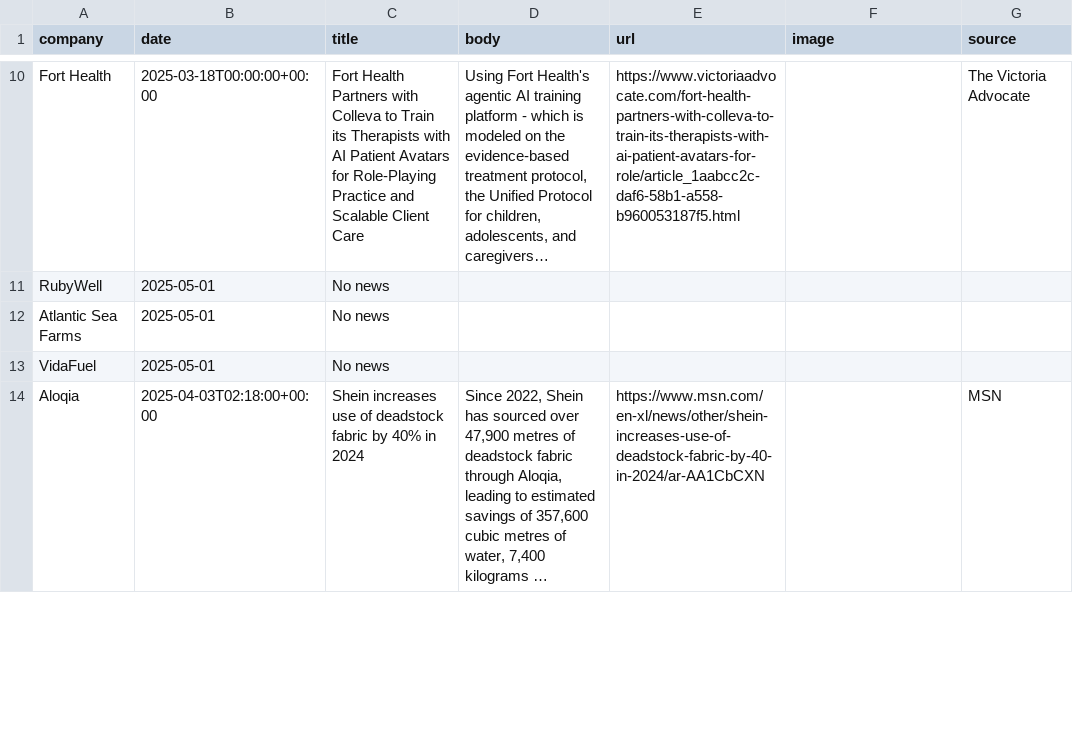
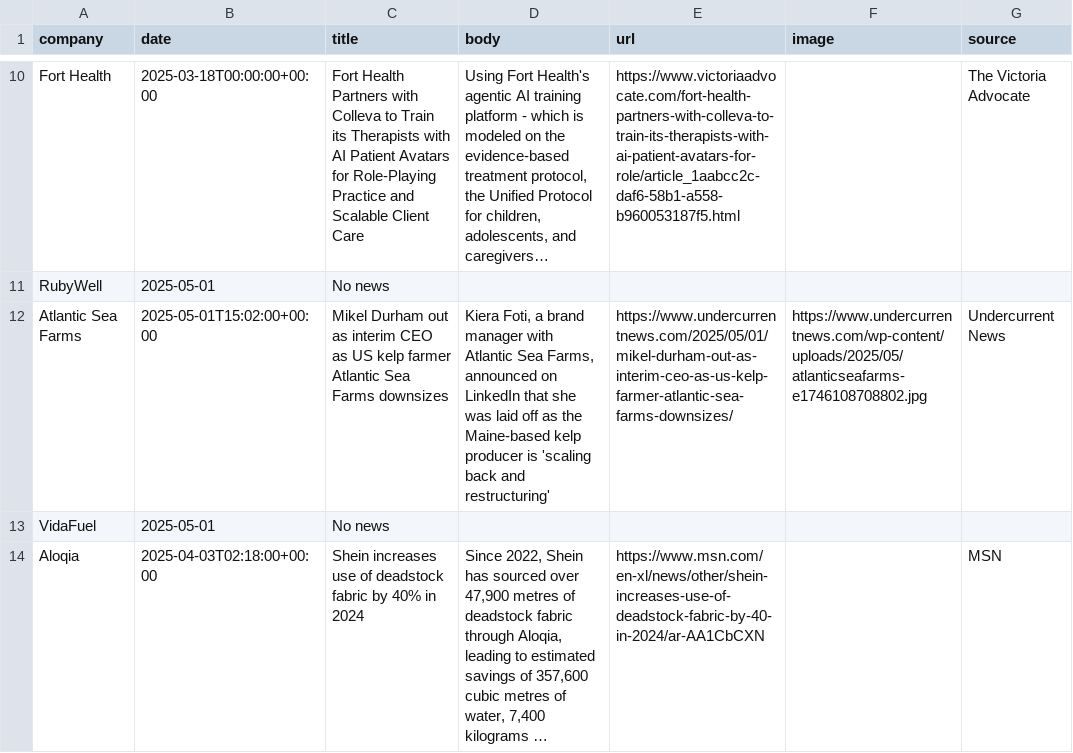
Before and after one commit to lloydchang/zzz-company-news, a CSV file: aggregated-news.csv, drawn as a sheet; only a part is shown, gaps mark what is left out; long unchanged cells end in ….

```diff
--- a/aggregated-news.csv
+++ b/aggregated-news.csv
@@ -11,3 +11,3 @@ company,date,title,body,url,image,source
 "RubyWell","2025-05-01","No news",,,,
-"Atlantic Sea Farms","2025-05-01","No news",,,,
+"Atlantic Sea Farms",2025-05-01T15:02:00+00:00,Mikel Durham out as interim CEO as US kelp farmer Atlantic Sea Farms downsizes,"Kiera Foti, a brand manager with Atlantic Sea Farms, announced on LinkedIn that she was laid off as the Maine-based kelp producer is 'scaling back and restructuring'",https://www.undercurrentnews.com/2025/05/01/mikel-durham-out-as-interim-ceo-as-us-kelp-farmer-atlantic-sea-farms-downsizes/,https://www.undercurrentnews.com/wp-content/uploads/2025/05/atlanticseafarms-e1746108708802.jpg,Undercurrent News
 "VidaFuel","2025-05-01","No news",,,,
```
Also changed, not shown: 3 other files.
